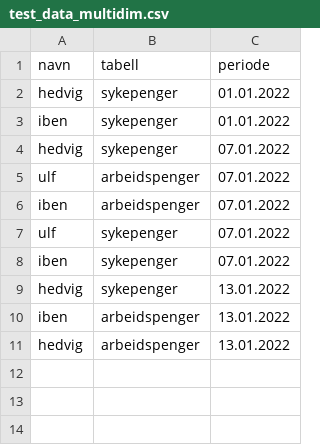
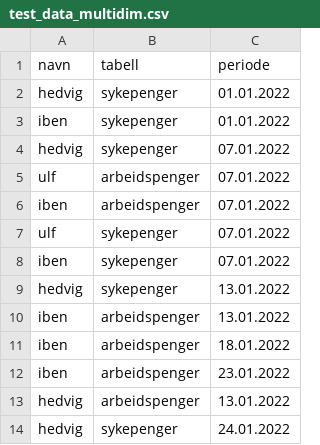
Before and after one commit to navikt/metrics-dataplatform, a CSV file: etl/test_data_multidim.csv, drawn as a sheet.

```diff
--- a/etl/test_data_multidim.csv
+++ b/etl/test_data_multidim.csv
@@ -10,2 +10,5 @@ hedvig;sykepenger;13.01.2022
 iben;arbeidspenger;13.01.2022
+iben;arbeidspenger;18.01.2022
+iben;arbeidspenger;23.01.2022
 hedvig;arbeidspenger;13.01.2022
+hedvig;sykepenger;24.01.2022
```
Also changed, not shown: 4 other files.
